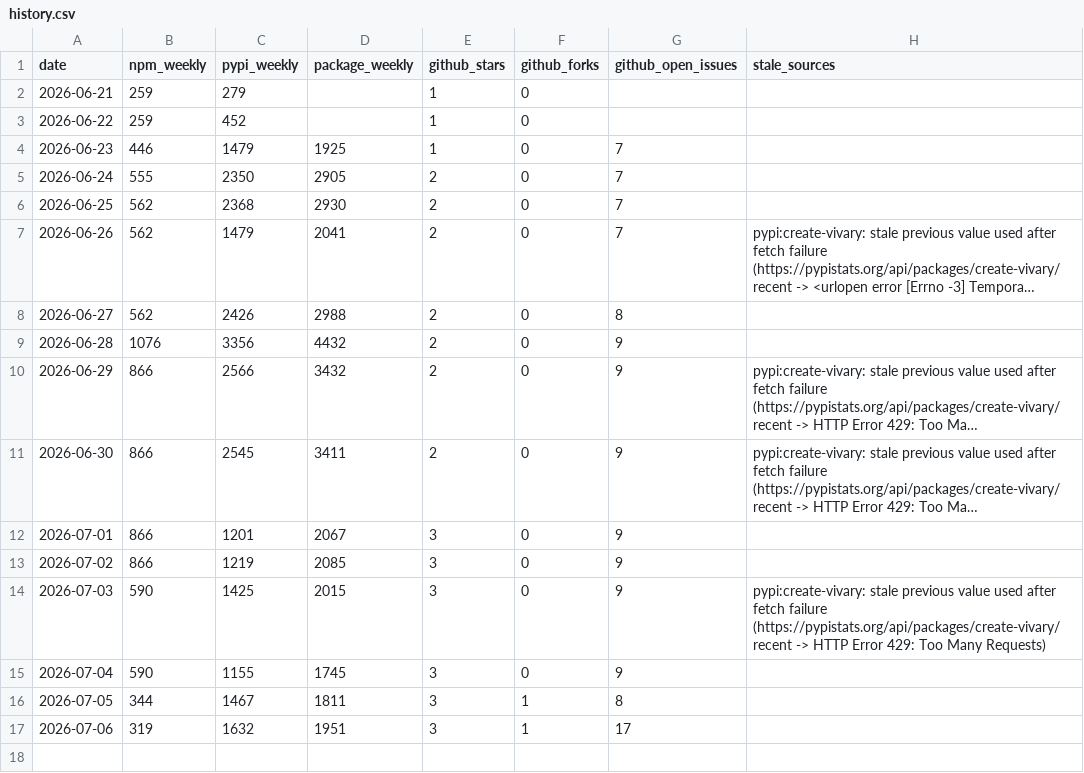
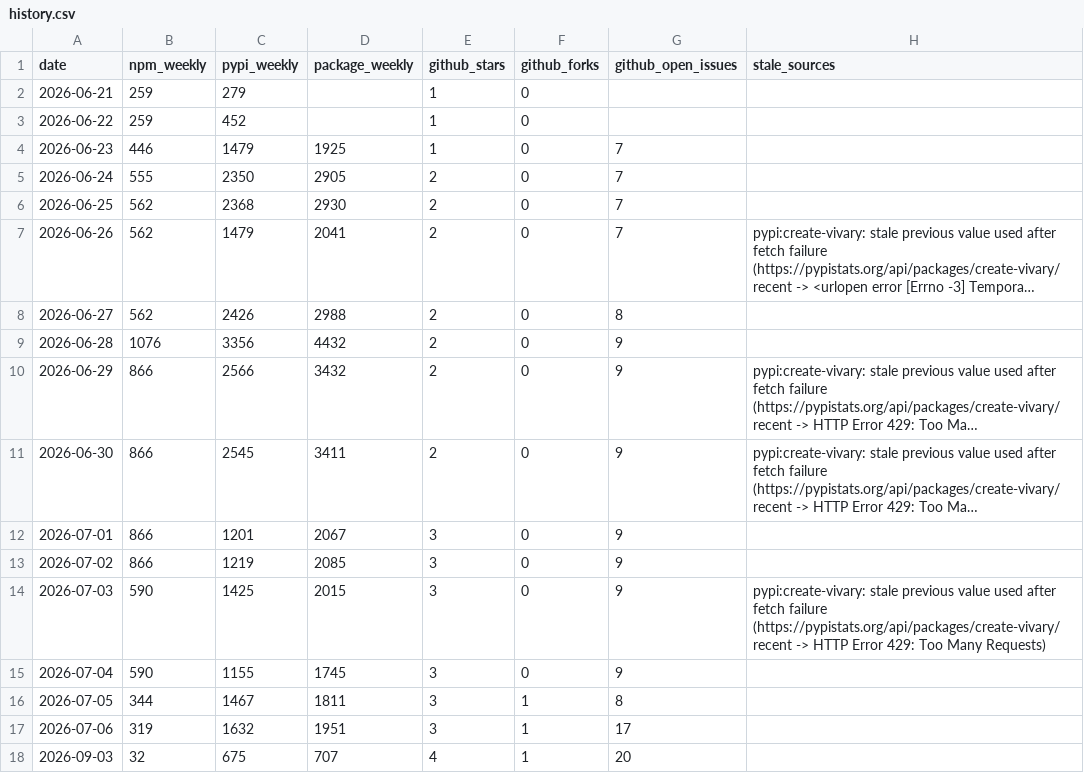
Before and after one commit to vivary-dev/vivary, a CSV file: stats/history.csv, drawn as a sheet; long unchanged cells end in ….

```diff
--- a/stats/history.csv
+++ b/stats/history.csv
@@ -17 +17,2 @@ date,npm_weekly,pypi_weekly,package_weekly,github_stars,github_forks,github_open
 2026-07-06,319,1632,1951,3,1,17,
+2026-09-03,32,675,707,4,1,20,
```
Also changed, not shown: 3 other files.
